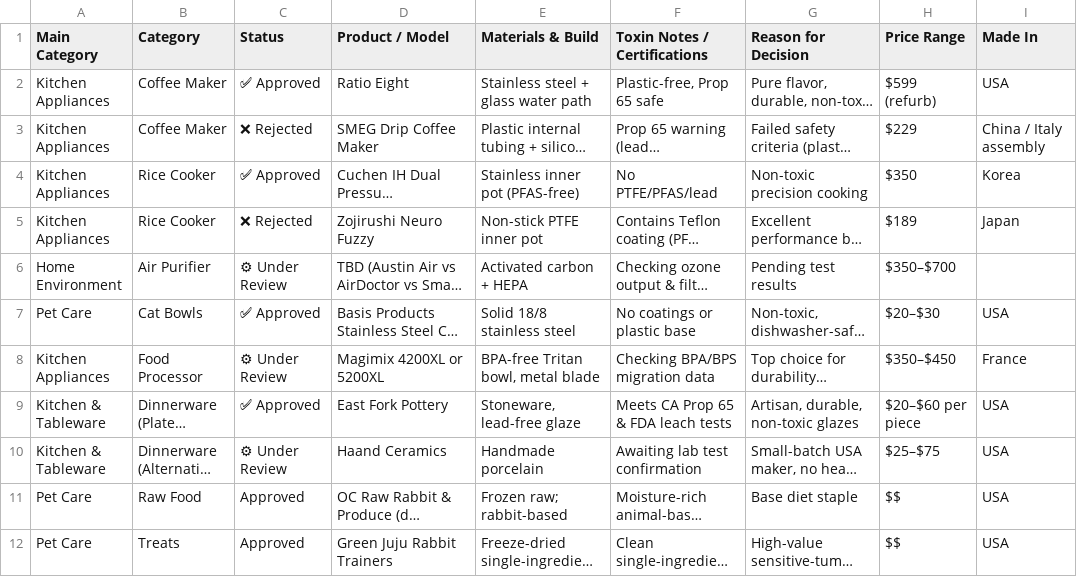
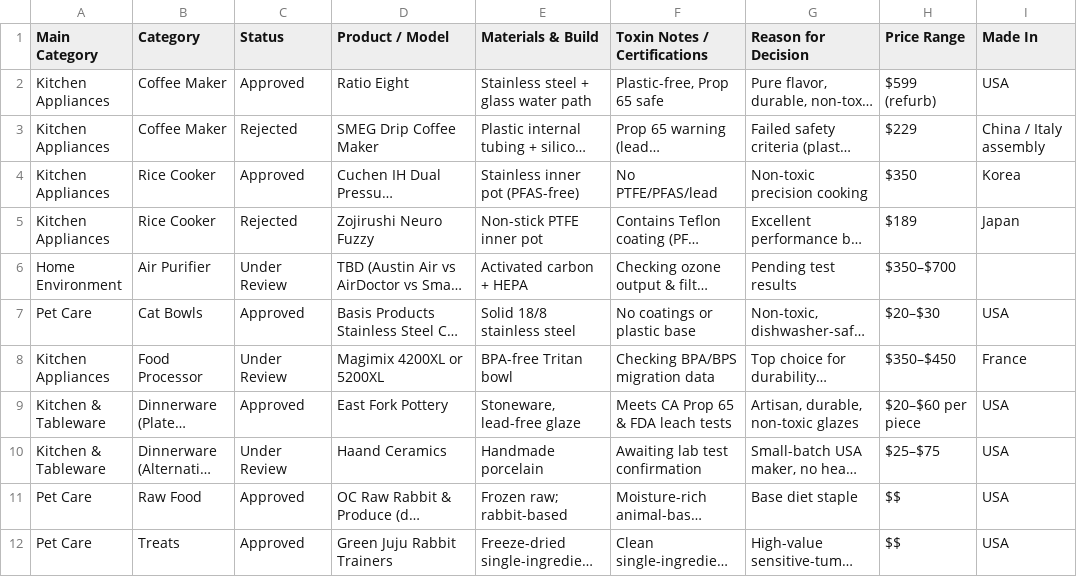
Before and after one commit to sunkissedbrandy/humanresetproject, a CSV file: Non_Toxic_Product_Vetting_Log.csv, drawn as a sheet; only a part is shown; long unchanged cells end in …; the diff names each change by its address in the sheet, - before the commit and + after, or states it on an @@ line.

Commit message:
Update Non_Toxic_Product_Vetting_Log.csv

```diff
--- a/Non_Toxic_Product_Vetting_Log.csv
+++ b/Non_Toxic_Product_Vetting_Log.csv
-C2 (Status): ✅ Approved
+C2 (Status): Approved
-C3 (Status): ❌ Rejected
+C3 (Status): Rejected
-C4 (Status): ✅ Approved
+C4 (Status): Approved
-C5 (Status): ❌ Rejected
+C5 (Status): Rejected
-C6 (Status): ⚙ Under Review
+C6 (Status): Under Review
-C7 (Status): ✅ Approved
+C7 (Status): Approved
-C8 (Status): ⚙ Under Review
+C8 (Status): Under Review
-E8 (Materials & Build): BPA-free Tritan bowl, metal blade
+E8 (Materials & Build): BPA-free Tritan bowl
-C9 (Status): ✅ Approved
+C9 (Status): Approved
-C10 (Status): ⚙ Under Review
+C10 (Status): Under Review
```
